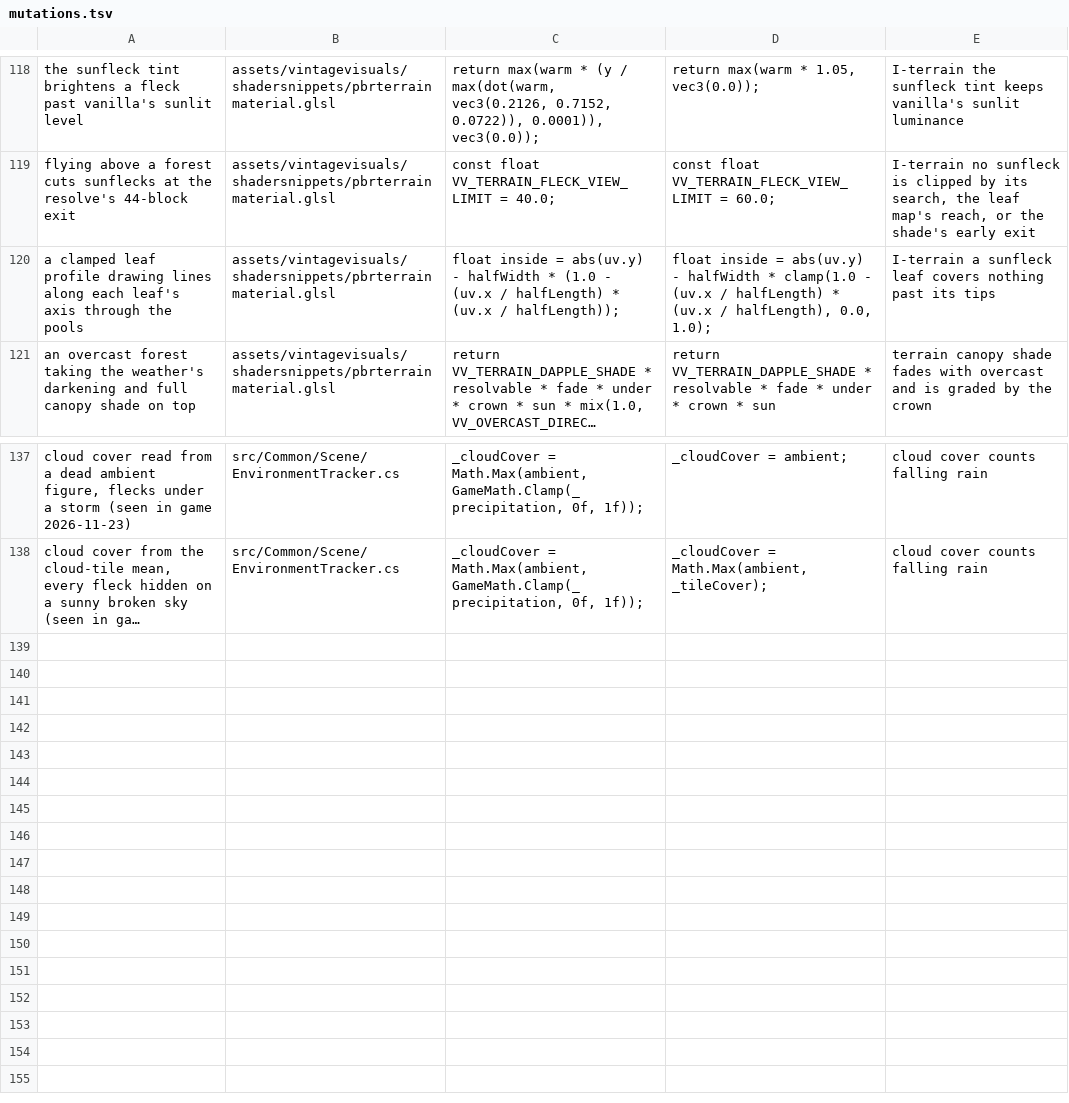
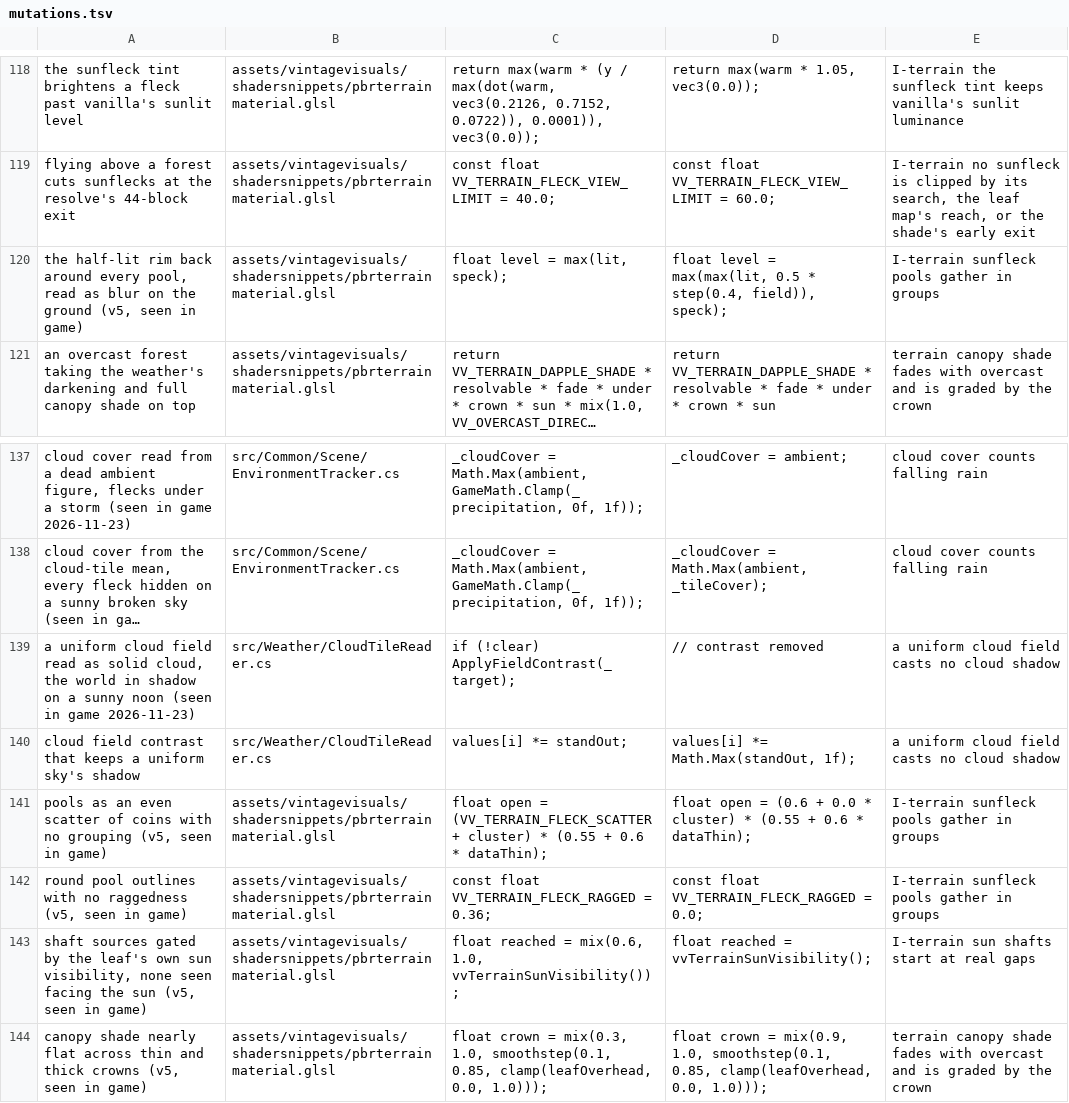
Before and after one commit to ImperfectRain/Vintage-Visuals, a TSV file: tools/mutate/mutations.tsv, drawn as a sheet; only a part is shown, gaps mark what is left out; long unchanged cells end in …; removed rows and columns are numbered as before the commit, all else as after; the diff names each change by its address in the sheet, - before the commit and + after, or states it on an @@ line.

```diff
--- a/tools/mutate/mutations.tsv
+++ b/tools/mutate/mutations.tsv
-row 120: a clamped leaf profile drawing lines along each leaf's axis through the pools | assets/vintagevisuals/shadersnippets/pbrterrainmaterial.glsl | float inside = abs(uv.y) - halfWidth * (1.0 - (uv.x / halfLength) * (uv.x / halfLength)); | float inside = abs(uv.y) - halfWidth * clamp(1.0 - (uv.x / halfLength) * (uv.x / halfLength), 0.0, 1.0); | I-terrain a sunfleck leaf covers nothing past its tips
+row 120: the half-lit rim back around every pool, read as blur on the ground (v5, seen in game) | assets/vintagevisuals/shadersnippets/pbrterrainmaterial.glsl | float level = max(lit, speck); | float level = max(max(lit, 0.5 * step(0.4, field)), speck); | I-terrain sunfleck pools gather in groups
+row 139: a uniform cloud field read as solid cloud, the world in shadow on a sunny noon (seen in game 2026-11-23) | src/Weather/CloudTileReader.cs | if (!clear) ApplyFieldContrast(_target); | // contrast removed | a uniform cloud field casts no cloud shadow
+row 140: cloud field contrast that keeps a uniform sky's shadow | src/Weather/CloudTileReader.cs | values[i] *= standOut; | values[i] *= Math.Max(standOut, 1f); | a uniform cloud field casts no cloud shadow
+row 141: pools as an even scatter of coins with no grouping (v5, seen in game) | assets/vintagevisuals/shadersnippets/pbrterrainmaterial.glsl | float open = (VV_TERRAIN_FLECK_SCATTER + cluster) * (0.55 + 0.6 * dataThin); | float open = (0.6 + 0.0 * cluster) * (0.55 + 0.6 * dataThin); | I-terrain sunfleck pools gather in groups
+row 142: round pool outlines with no raggedness (v5, seen in game) | assets/vintagevisuals/shadersnippets/pbrterrainmaterial.glsl | const float VV_TERRAIN_FLECK_RAGGED = 0.36; | const float VV_TERRAIN_FLECK_RAGGED = 0.0; | I-terrain sunfleck pools gather in groups
+row 143: shaft sources gated by the leaf's own sun visibility, none seen facing the sun (v5, seen in game) | assets/vintagevisuals/shadersnippets/pbrterrainmaterial.glsl | float reached = mix(0.6, 1.0, vvTerrainSunVisibility()); | float reached = vvTerrainSunVisibility(); | I-terrain sun shafts start at real gaps
+row 144: canopy shade nearly flat across thin and thick crowns (v5, seen in game) | assets/vintagevisuals/shadersnippets/pbrterrainmaterial.glsl | float crown = mix(0.3, 1.0, smoothstep(0.1, 0.85, clamp(leafOverhead, 0.0, 1.0))); | float crown = mix(0.9, 1.0, smoothstep(0.1, 0.85, clamp(leafOverhead, 0.0, 1.0))); | terrain canopy shade fades with overcast and is graded by the crown
```
Also changed, not shown: 7 other files.
